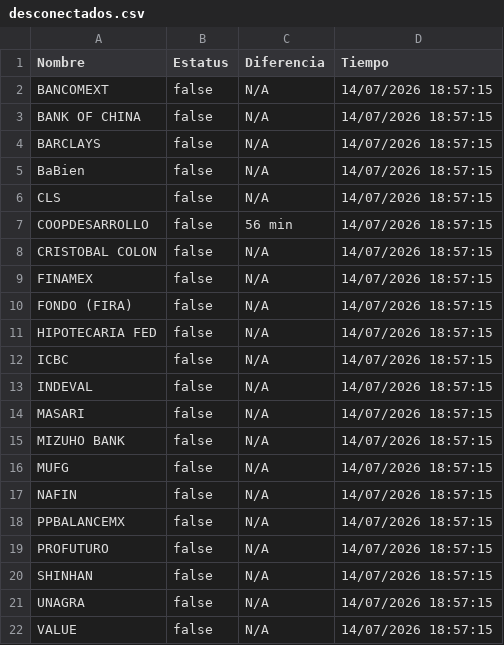
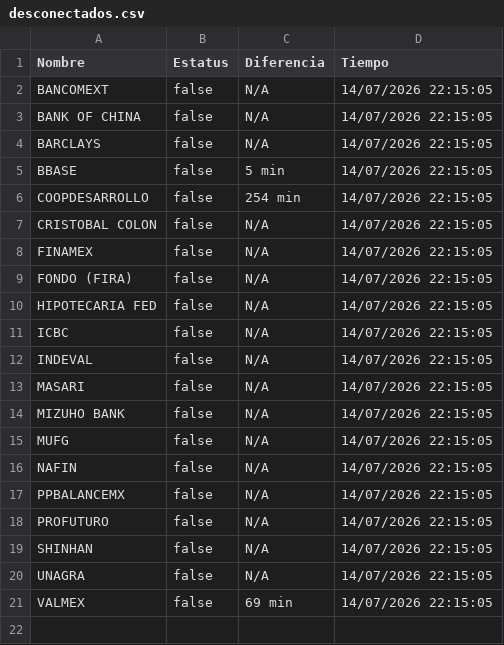
Before and after one commit to mali1412/monspei-scrapper, a CSV file: salidas/desconectados.csv, drawn as a sheet.

```diff
--- a/salidas/desconectados.csv
+++ b/salidas/desconectados.csv
@@ -1,22 +1,21 @@
 Nombre,Estatus,Diferencia,Tiempo
-"BANCOMEXT",false,N/A,14/07/2026 18:57:15
-"BANK OF CHINA",false,N/A,14/07/2026 18:57:15
-"BARCLAYS",false,N/A,14/07/2026 18:57:15
-"BaBien",false,N/A,14/07/2026 18:57:15
-"CLS",false,N/A,14/07/2026 18:57:15
-"COOPDESARROLLO",false,56 min,14/07/2026 18:57:15
-"CRISTOBAL COLON",false,N/A,14/07/2026 18:57:15
-"FINAMEX",false,N/A,14/07/2026 18:57:15
-"FONDO (FIRA)",false,N/A,14/07/2026 18:57:15
-"HIPOTECARIA FED",false,N/A,14/07/2026 18:57:15
-"ICBC",false,N/A,14/07/2026 18:57:15
-"INDEVAL",false,N/A,14/07/2026 18:57:15
-"MASARI",false,N/A,14/07/2026 18:57:15
-"MIZUHO BANK",false,N/A,14/07/2026 18:57:15
-"MUFG",false,N/A,14/07/2026 18:57:15
-"NAFIN",false,N/A,14/07/2026 18:57:15
-"PPBALANCEMX",false,N/A,14/07/2026 18:57:15
-"PROFUTURO",false,N/A,14/07/2026 18:57:15
-"SHINHAN",false,N/A,14/07/2026 18:57:15
-"UNAGRA",false,N/A,14/07/2026 18:57:15
-"VALUE",false,N/A,14/07/2026 18:57:15
+"BANCOMEXT",false,N/A,14/07/2026 22:15:05
+"BANK OF CHINA",false,N/A,14/07/2026 22:15:05
+"BARCLAYS",false,N/A,14/07/2026 22:15:05
+"BBASE",false,5 min,14/07/2026 22:15:05
+"COOPDESARROLLO",false,254 min,14/07/2026 22:15:05
+"CRISTOBAL COLON",false,N/A,14/07/2026 22:15:05
+"FINAMEX",false,N/A,14/07/2026 22:15:05
+"FONDO (FIRA)",false,N/A,14/07/2026 22:15:05
+"HIPOTECARIA FED",false,N/A,14/07/2026 22:15:05
+"ICBC",false,N/A,14/07/2026 22:15:05
+"INDEVAL",false,N/A,14/07/2026 22:15:05
+"MASARI",false,N/A,14/07/2026 22:15:05
+"MIZUHO BANK",false,N/A,14/07/2026 22:15:05
+"MUFG",false,N/A,14/07/2026 22:15:05
+"NAFIN",false,N/A,14/07/2026 22:15:05
+"PPBALANCEMX",false,N/A,14/07/2026 22:15:05
+"PROFUTURO",false,N/A,14/07/2026 22:15:05
+"SHINHAN",false,N/A,14/07/2026 22:15:05
+"UNAGRA",false,N/A,14/07/2026 22:15:05
+"VALMEX",false,69 min,14/07/2026 22:15:05
```
Also changed, not shown: salidas/all.csv, 2 other files.
